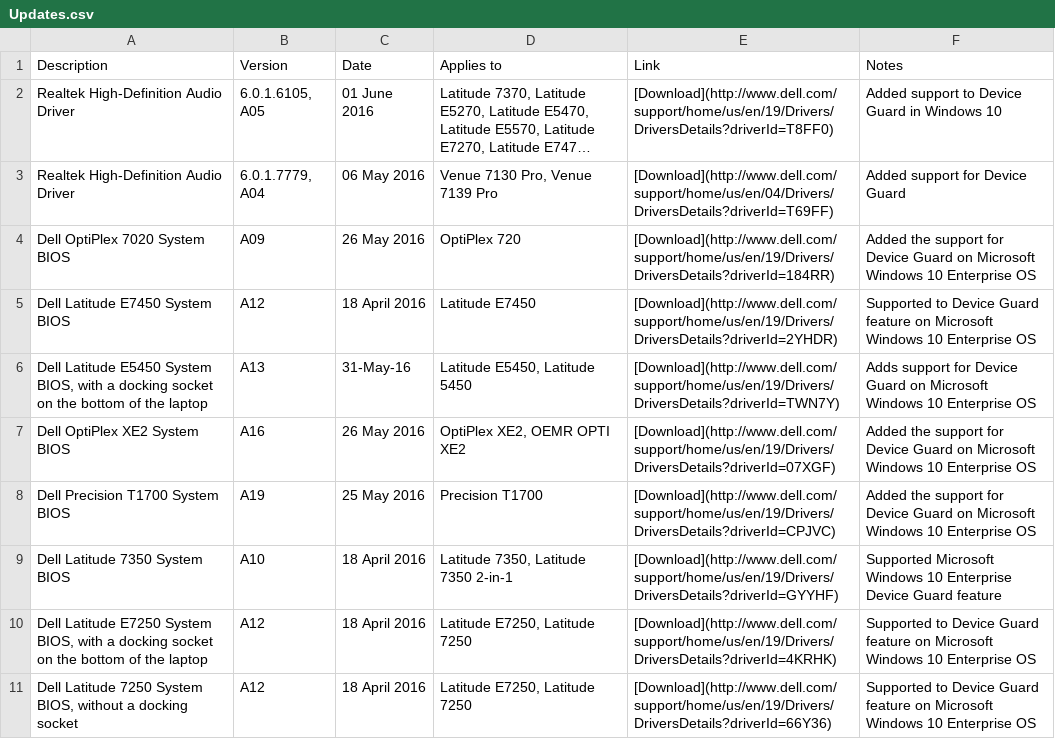
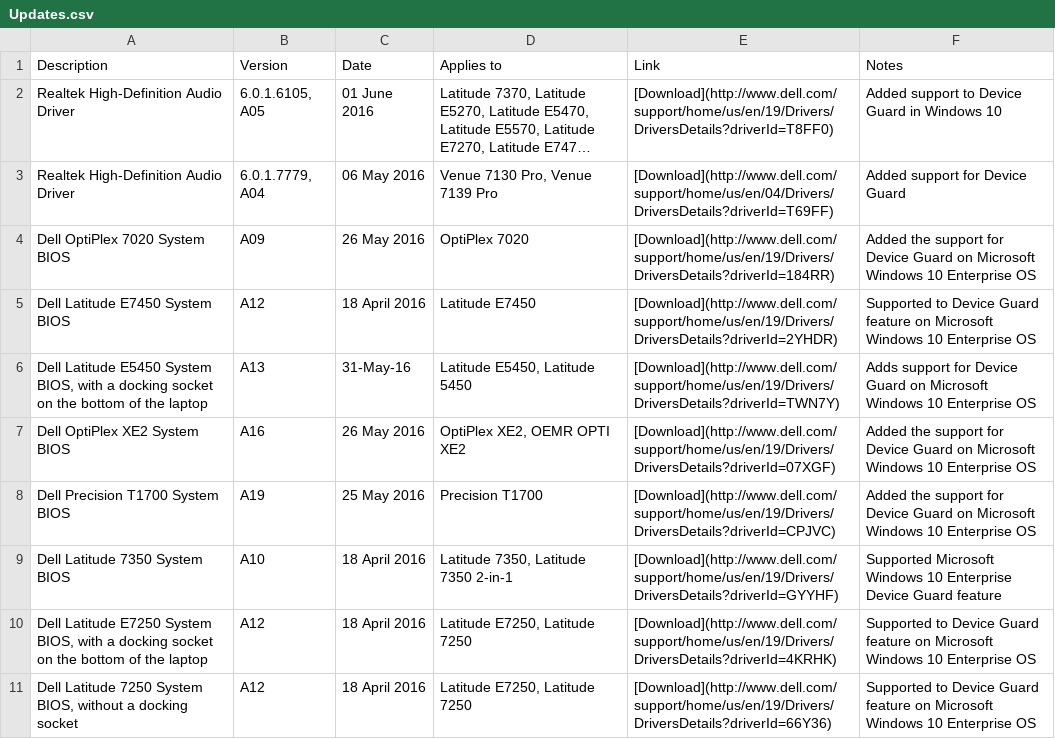
Before and after one commit to nsacyber/Windows-Secure-Host-Baseline, a CSV file: Hardware/Dell/Updates.csv, drawn as a sheet; only a part is shown; long unchanged cells end in …; the diff names each change by its address in the sheet, - before the commit and + after, or states it on an @@ line.

Commit message:
fix typo

```diff
--- a/Hardware/Dell/Updates.csv
+++ b/Hardware/Dell/Updates.csv
-D4 (Applies to): OptiPlex 720
+D4 (Applies to): OptiPlex 7020
```
Also changed, not shown: 1 other file.
